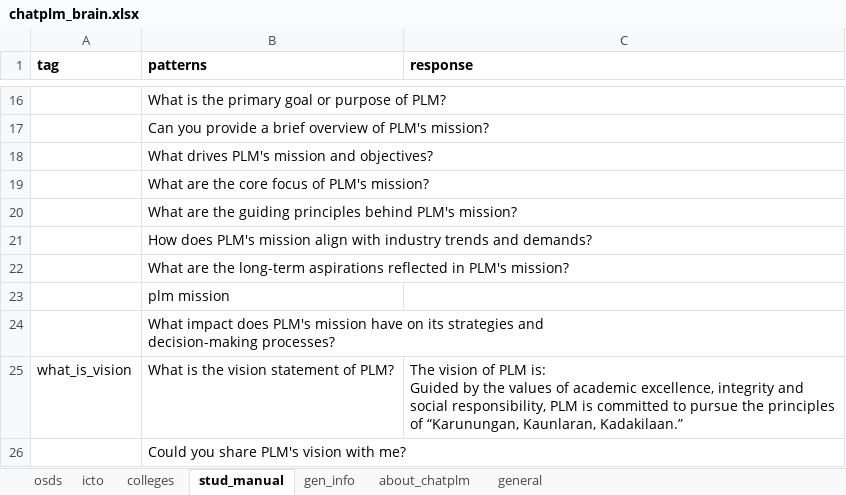
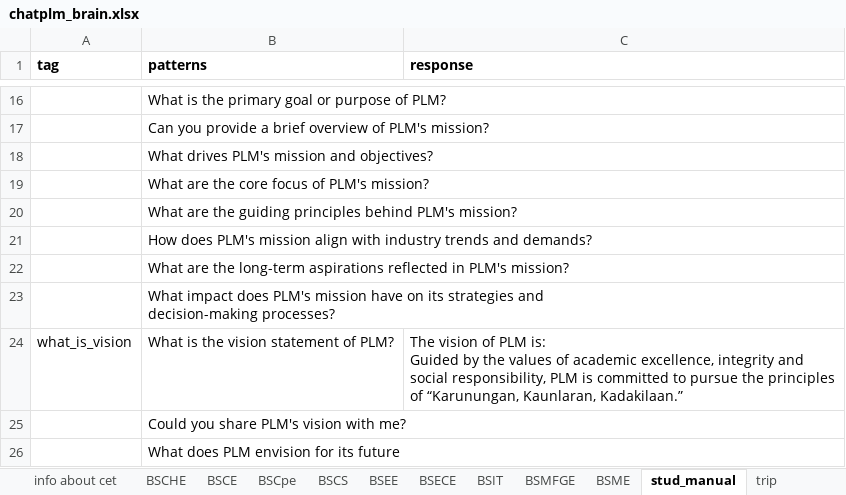
Before and after one commit to amyr11/ChatPLM-API, an Excel workbook: chatplm/data/chatplm_brain.xlsx, sheet stud_manual, drawn as a sheet; only a part is shown, gaps mark what is left out; the shorter side is filled out with more unchanged rows; values as stored, in another font and other column widths than the file's, no borders; removed rows and columns are numbered as before the commit, all else as after; the diff covers the shown part only; the diff names each change by its address in the sheet, - before the commit and + after, or states it on an @@ line.

```diff
--- a/chatplm/data/chatplm_brain.xlsx (sheet stud_manual)
+++ b/chatplm/data/chatplm_brain.xlsx (sheet stud_manual)
-sheet tab: about_chatplm
+sheet tab: BSEE
-sheet tab: general
+sheet tab: BSECE
+sheet tab: info about cet
+sheet tab: BSCHE
+sheet tab: BSCE
+sheet tab: BSCpe
+sheet tab: BSCS
+sheet tab: BSIT
+sheet tab: BSMFGE
+sheet tab: BSME
+sheet tab: trip
@@ sheet tab order changed: info about cet | BSCHE | BSCE | BSCpe | BSCS | BSEE | BSECE | BSIT | BSMFGE | BSME | stud_manual | trip @@
-row 23:  | plm mission
```
Also changed, not shown: 23 added rows and 1 moved row elsewhere in this sheet, sheet BSECE, sheet gen_info, sheet BSEE, sheet colleges, other sheet tabs, 14 other files.
